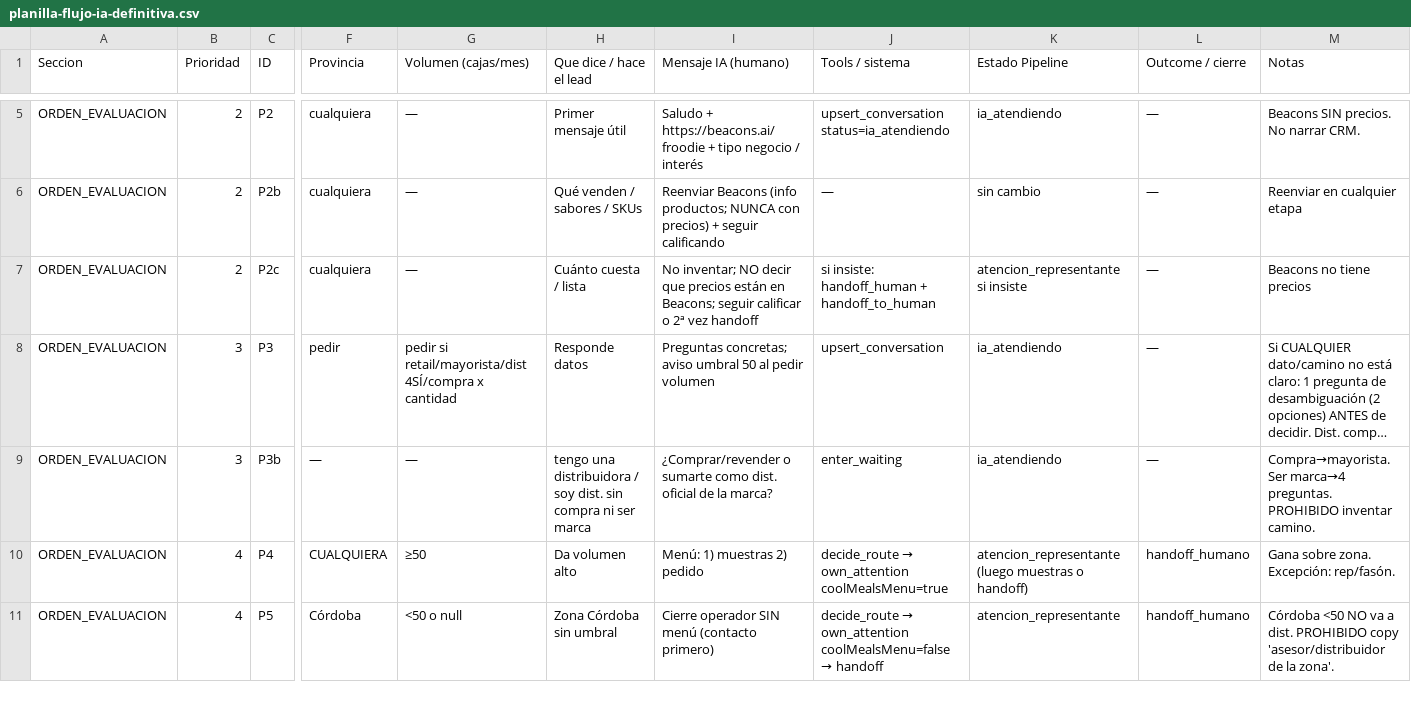
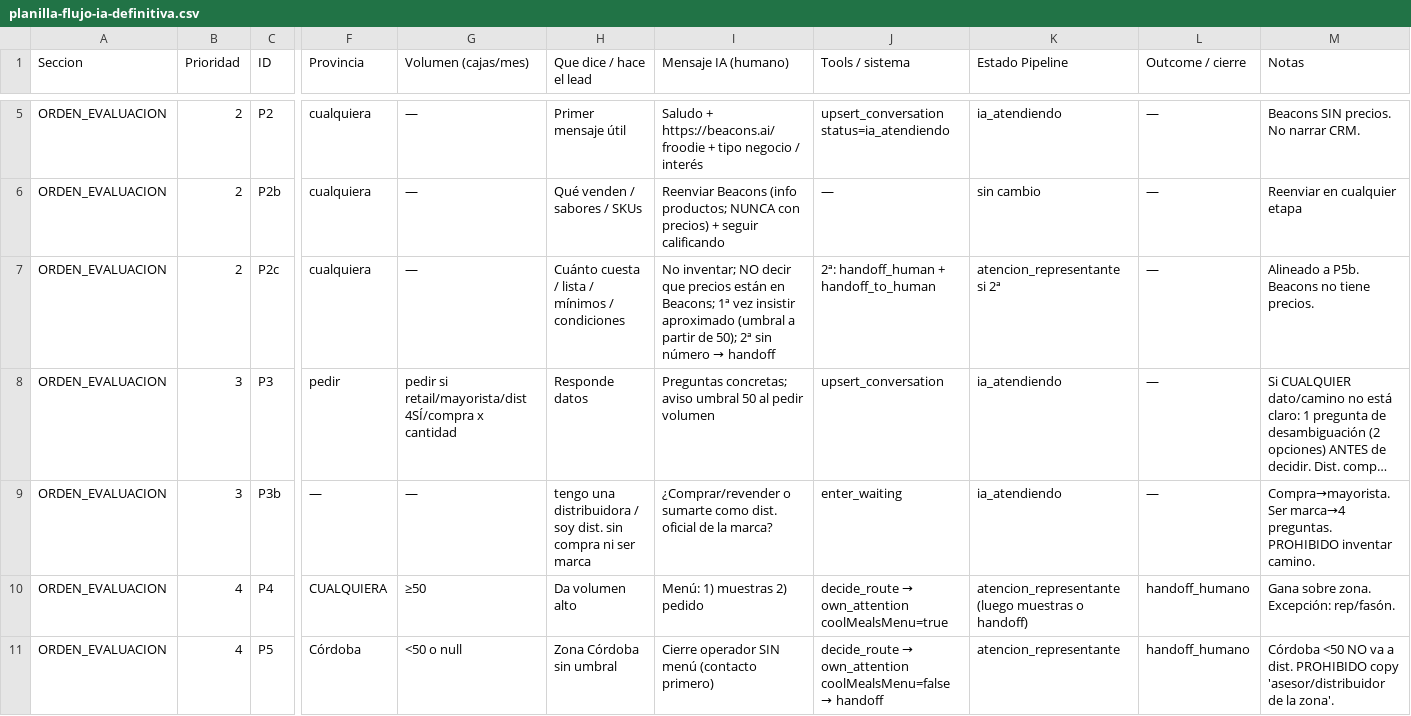
Before and after one commit to fecotechSolutions/tool-coolmeals, a CSV file: docs/planilla-flujo-ia-definitiva.csv, drawn as a sheet; only a part is shown, gaps mark what is left out; long unchanged cells end in …; the diff covers the shown part only; the diff names each change by its address in the sheet, - before the commit and + after, or states it on an @@ line.

```diff
--- a/docs/planilla-flujo-ia-definitiva.csv
+++ b/docs/planilla-flujo-ia-definitiva.csv
-H7 (Que dice / hace el lead): Cuánto cuesta / lista
+H7 (Que dice / hace el lead): Cuánto cuesta / lista / mínimos / condiciones
@@ I7 (Mensaje IA (humano)): …en Beacons; seguir calificar o 2ª vez handoff → …en Beacons; 1ª vez insistir aproximado (umbral a partir de 50); 2ª sin número → handoff @@
-J7 (Tools / sistema): si insiste: handoff_human + handoff_to_human
+J7 (Tools / sistema): 2ª: handoff_human + handoff_to_human
-K7 (Estado Pipeline): atencion_representante si insiste
+K7 (Estado Pipeline): atencion_representante si 2ª
-M7 (Notas): Beacons no tiene precios
+M7 (Notas): Alineado a P5b. Beacons no tiene precios.
```
Also changed, not shown: 12 edited cells elsewhere in this file, 13 other files.
